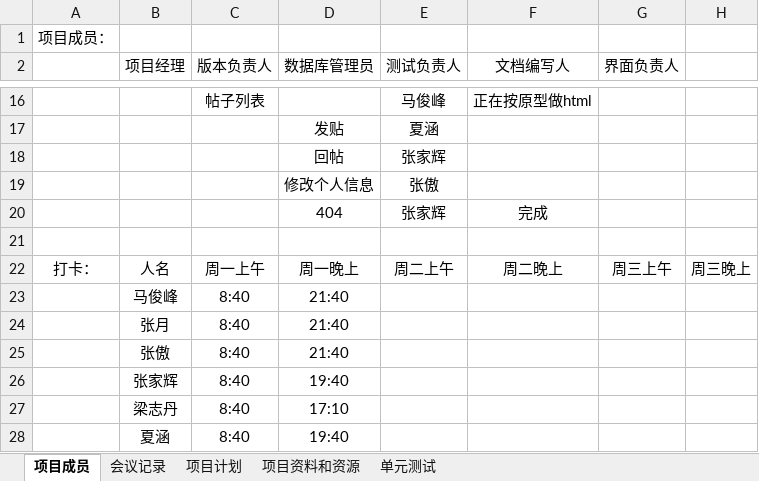
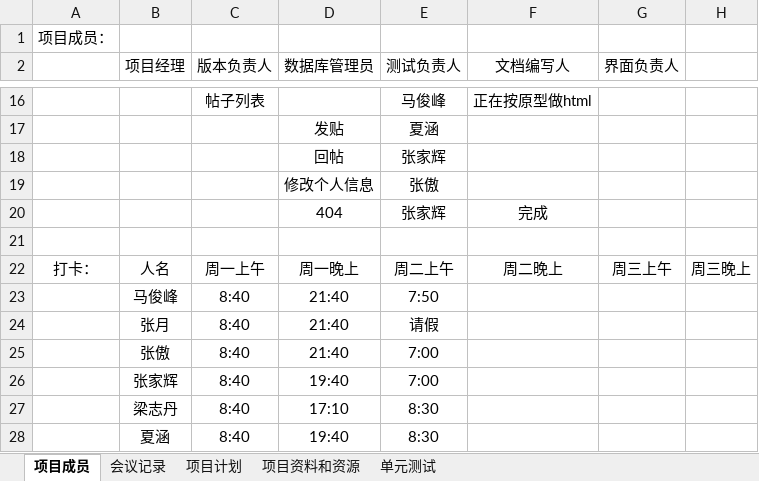
Before and after one commit to zermjin/BBS, an Excel workbook: 二组/第二组.xlsx, sheet 项目成员, drawn as a sheet; only a part is shown, gaps mark what is left out; values as stored, in another font and other column widths than the file's, no borders; the diff names each change by its address in the sheet, - before the commit and + after, or states it on an @@ line.

Commit message:
二组test

```diff
--- a/二组/第二组.xlsx (sheet 项目成员)
+++ b/二组/第二组.xlsx (sheet 项目成员)
-E23 (测试负责人): (empty)
+E23 (测试负责人): 7:50
-E24 (测试负责人): (empty)
+E24 (测试负责人): 请假
-E25:E26 (测试负责人): (empty)
+E25:E26 (测试负责人): 7:00
-E27:E28 (测试负责人): (empty)
+E27:E28 (测试负责人): 8:30
```
Also changed, not shown: sheet 项目计划, sheet 会议记录.
